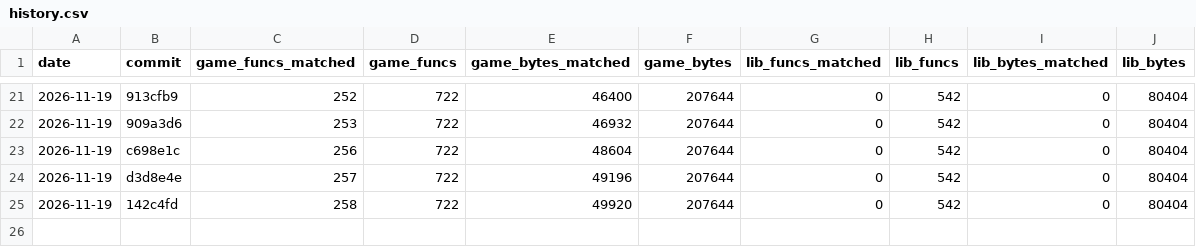
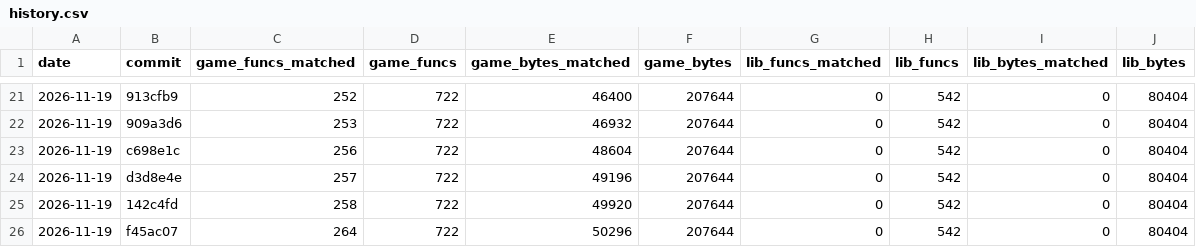
Before and after one commit to TheSaltsmith69/chronocross_decomp, a CSV file: progress/history.csv, drawn as a sheet; only a part is shown, gaps mark what is left out.

Commit message:
Update progress snapshot

```diff
--- a/progress/history.csv
+++ b/progress/history.csv
@@ -25 +25,2 @@ date,commit,game_funcs_matched,game_funcs,game_bytes_matched,game_bytes,lib_func
 2026-11-19,142c4fd,258,722,49920,207644,0,542,0,80404
+2026-11-19,f45ac07,264,722,50296,207644,0,542,0,80404
```
Also changed, not shown: progress/files.csv, progress/quest_boot_to_title.csv.
